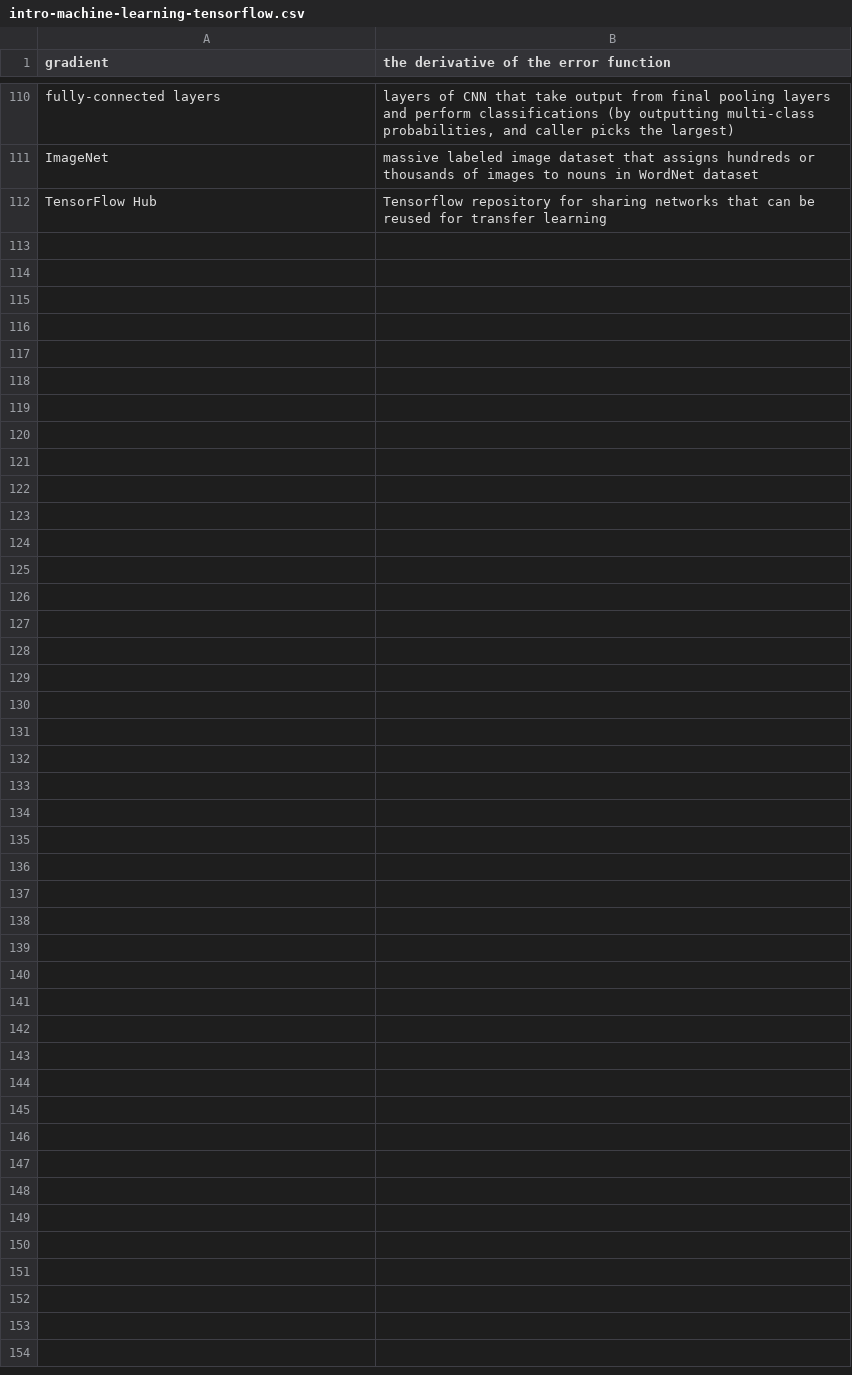
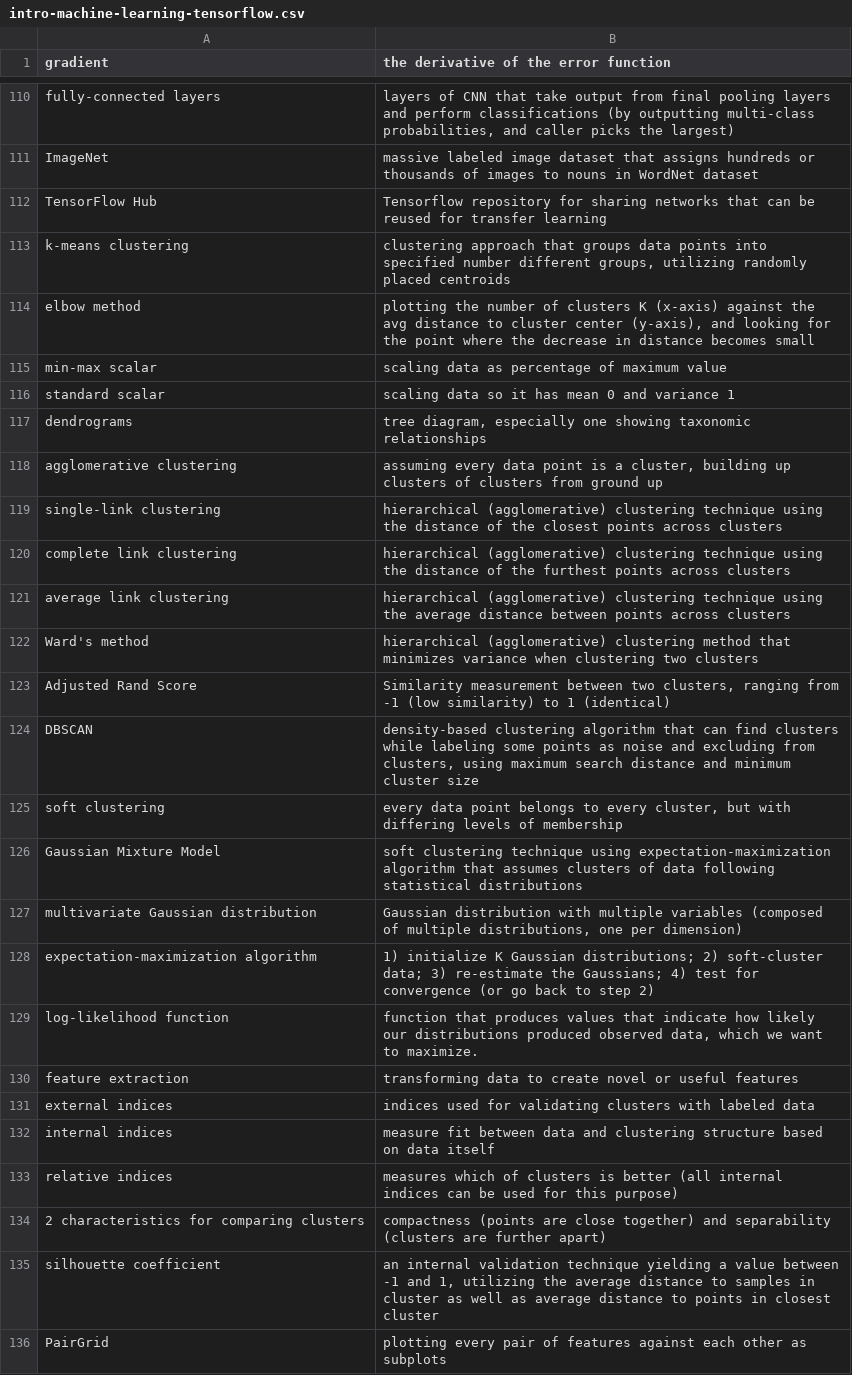
Before and after one commit to nilanshutwinkle/random-notes, a CSV file: flashcards/PD flashcards/Machine Learning flashcards/intro-machine-learning-tensorflow.csv, drawn as a sheet; only a part is shown, gaps mark what is left out.

Commit message:
bunch of clustering flashcards

```diff
--- a/flashcards/PD flashcards/Machine Learning flashcards/intro-machine-learning-tensorflow.csv
+++ b/flashcards/PD flashcards/Machine Learning flashcards/intro-machine-learning-tensorflow.csv
@@ -112 +112,25 @@
 "TensorFlow Hub","Tensorflow repository for sharing networks that can be reused for transfer learning"
+"k-means clustering","clustering approach that groups data points into specified number different groups, utilizing randomly placed centroids"
+"elbow method","plotting the number of clusters K (x-axis) against the avg distance to cluster center (y-axis), and looking for the point where the decrease in distance becomes small"
+"min-max scalar","scaling data as percentage of maximum value"
+"standard scalar","scaling data so it has mean 0 and variance 1"
+"dendrograms","tree diagram, especially one showing taxonomic relationships"
+"agglomerative clustering","assuming every data point is a cluster, building up clusters of clusters from ground up"
+"single-link clustering","hierarchical (agglomerative) clustering technique using the distance of the closest points across clusters"
+"complete link clustering","hierarchical (agglomerative) clustering technique using the distance of the furthest points across clusters"
+"average link clustering","hierarchical (agglomerative) clustering technique using the average distance between points across clusters"
+"Ward's method","hierarchical (agglomerative) clustering method that minimizes variance when clustering two clusters"
+"Adjusted Rand Score","Similarity measurement between two clusters, ranging from -1 (low similarity) to 1 (identical)"
+"DBSCAN","density-based clustering algorithm that can find clusters while labeling some points as noise and excluding from clusters, using maximum search distance and minimum cluster size"
+"soft clustering","every data point belongs to every cluster, but with differing levels of membership"
+"Gaussian Mixture Model","soft clustering technique using expectation-maximization algorithm that assumes clusters of data following statistical distributions"
+"multivariate Gaussian distribution","Gaussian distribution with multiple variables (composed of multiple distributions, one per dimension)"
+"expectation-maximization algorithm","1) initialize K Gaussian distributions; 2) soft-cluster data; 3) re-estimate the Gaussians; 4) test for convergence (or go back to step 2)"
+"log-likelihood function","function that produces values that indicate how likely our distributions produced observed data, which we want to maximize."
+"feature extraction","transforming data to create novel or useful features"
+"external indices","indices used for validating clusters with labeled data"
+"internal indices","measure fit between data and clustering structure based on data itself"
+"relative indices","measures which of clusters is better (all internal indices can be used for this purpose)"
+"2 characteristics for comparing clusters","compactness (points are close together) and separability (clusters are further apart)"
+"silhouette coefficient","an internal validation technique yielding a value between -1 and 1, utilizing the average distance to samples in cluster as well as average distance to points in closest cluster"
+"PairGrid","plotting every pair of features against each other as subplots"
```
